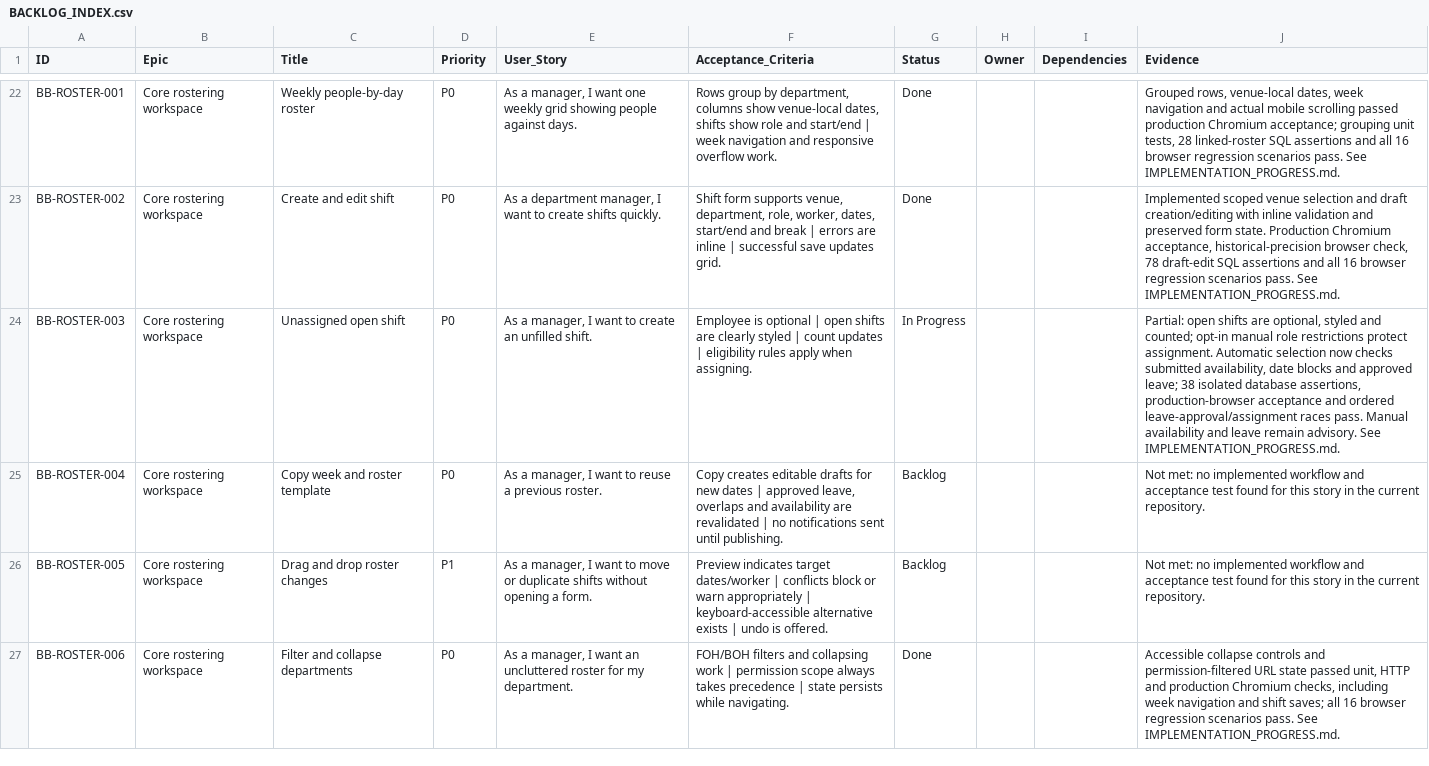
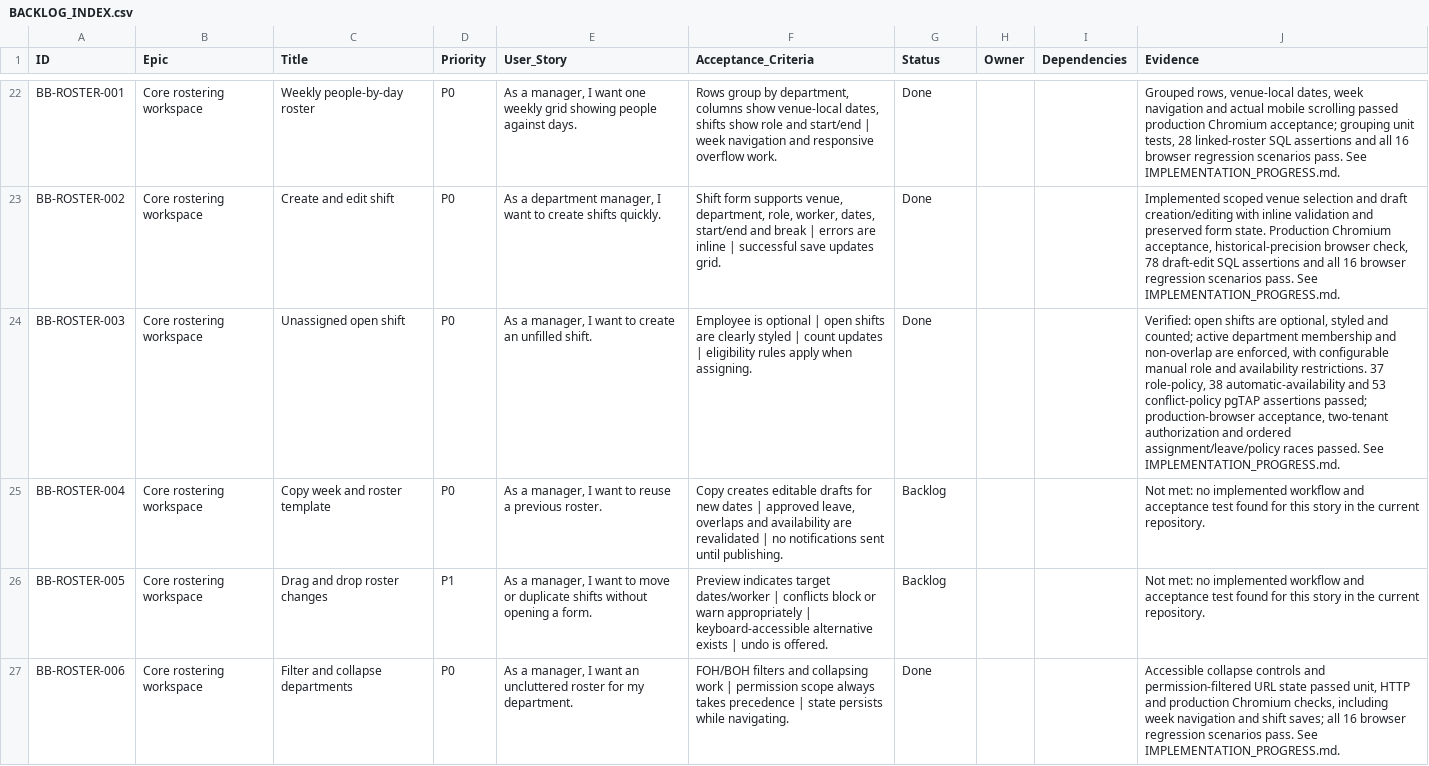
Before and after one commit to farbotkol/butterbox, a CSV file: BACKLOG_INDEX.csv, drawn as a sheet; only a part is shown, gaps mark what is left out; the diff covers the shown part only; the diff names each change by its address in the sheet, - before the commit and + after, or states it on an @@ line.

```diff
--- a/BACKLOG_INDEX.csv
+++ b/BACKLOG_INDEX.csv
-G24 (Status): In Progress
+G24 (Status): Done
-J24 (Evidence): Partial: open shifts are optional, styled and counted; opt-in manual role restrictions protect assignment. Automatic selection now checks submitted availability, date blocks and approved leave; 38 isolated database assertions, production-browser acceptance and ordered leave-approval/assignment races pass. Manual availability and leave remain advisory. See IMPLEMENTATION_PROGRESS.md.
+J24 (Evidence): Verified: open shifts are optional, styled and counted; active department membership and non-overlap are enforced, with configurable manual role and availability restrictions. 37 role-policy, 38 automatic-availability and 53 conflict-policy pgTAP assertions passed; production-browser acceptance, two-tenant authorization and ordered assignment/leave/policy races passed. See IMPLEMENTATION_PROGRESS.md.
```
Also changed, not shown: 2 edited cells elsewhere in this file, 11 other files.
